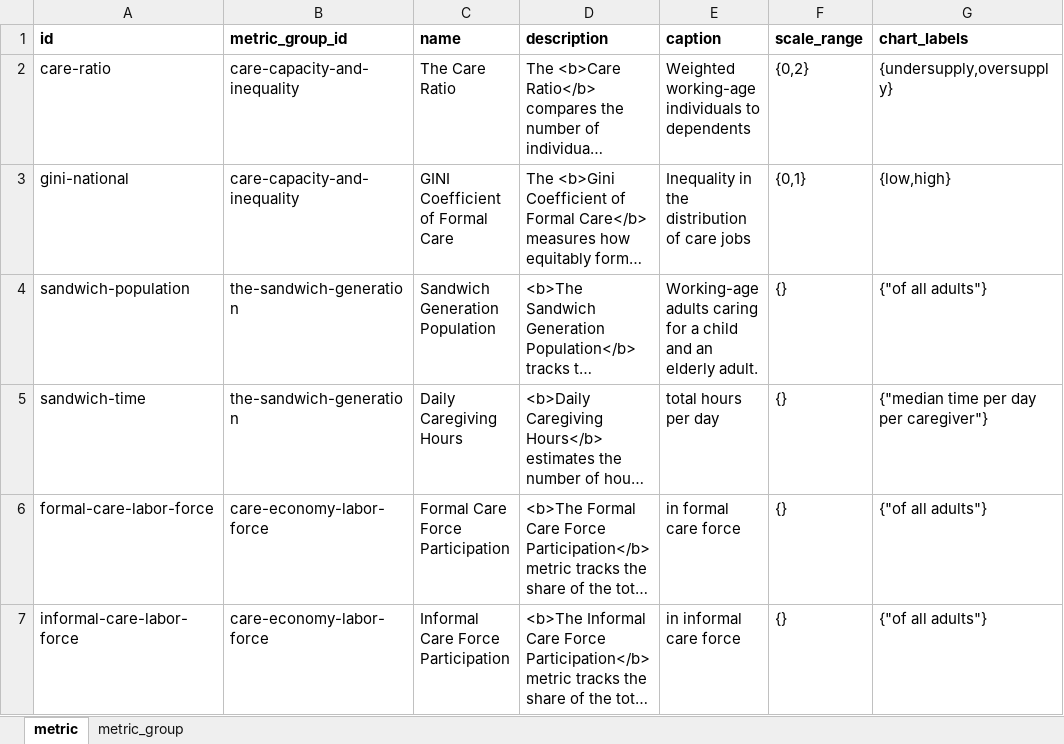
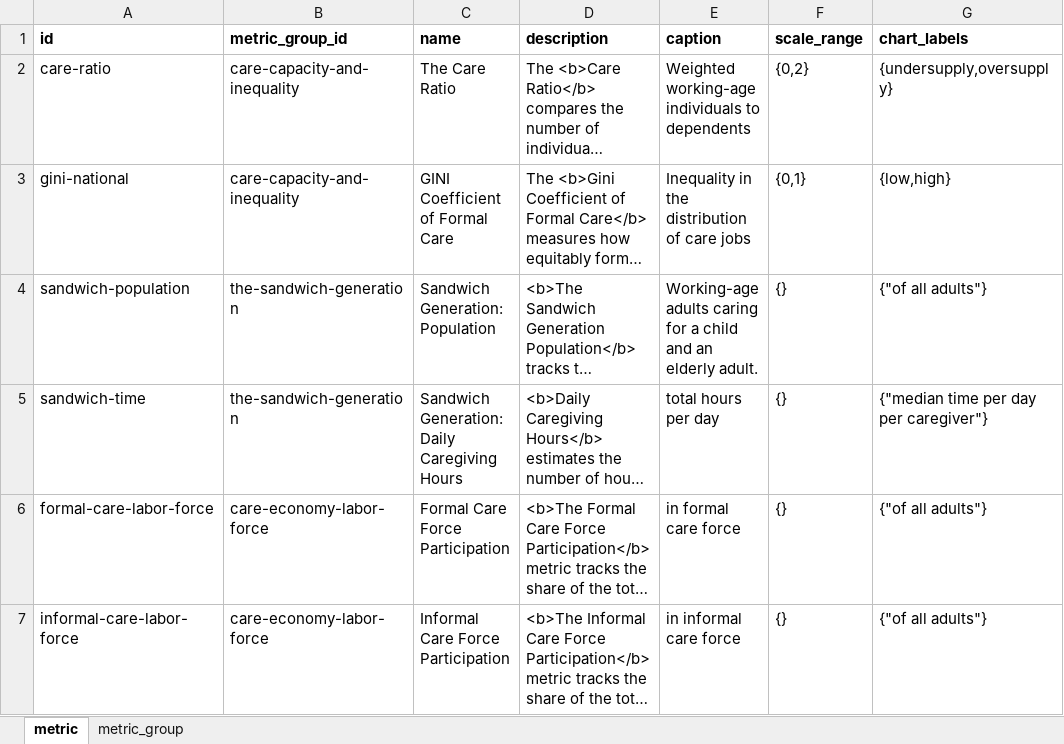
Before and after one commit to KansasPopulationCenter/TheCareBoard, an Excel workbook: zzz_lib/code and data/app_data/metric_tables.xlsx, sheet metric, drawn as a sheet; only a part is shown; long unchanged cells end in …; values as stored, in another font and other column widths than the file's, no borders; the diff names each change by its address in the sheet, - before the commit and + after, or states it on an @@ line.

```diff
--- a/zzz_lib/code and data/app_data/metric_tables.xlsx (sheet metric)
+++ b/zzz_lib/code and data/app_data/metric_tables.xlsx (sheet metric)
-C4 (name): Sandwich Generation Population
+C4 (name): Sandwich Generation: Population
-C5 (name): Daily Caregiving Hours
+C5 (name): Sandwich Generation: Daily Caregiving Hours
```
Also changed, not shown: zzz_lib/code and data/data/Excel/care_provider_datum.xlsx, zzz_lib/code and data/data/Excel/care_provider_population.xlsx, 12 other files.
